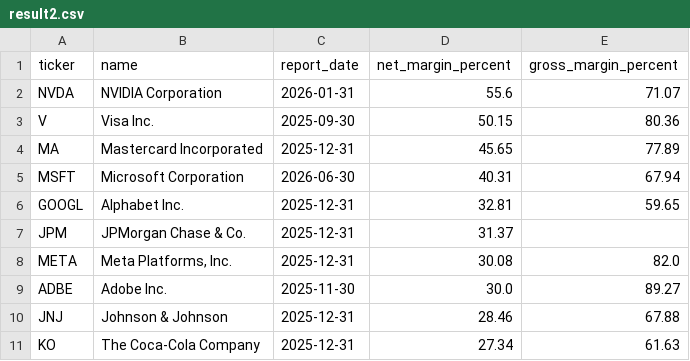
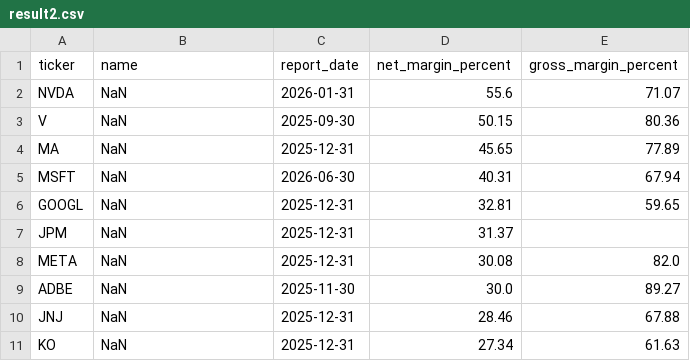
Before and after one commit to laihoangson/financial-analytic, a CSV file: data/query_data/result2.csv, drawn as a sheet.

```diff
--- a/data/query_data/result2.csv
+++ b/data/query_data/result2.csv
@@ -1,11 +1,11 @@
 ticker,name,report_date,net_margin_percent,gross_margin_percent
-NVDA,NVIDIA Corporation,2026-01-31,55.6,71.07
-V,Visa Inc.,2025-09-30,50.15,80.36
-MA,Mastercard Incorporated,2025-12-31,45.65,77.89
-MSFT,Microsoft Corporation,2026-06-30,40.31,67.94
-GOOGL,Alphabet Inc.,2025-12-31,32.81,59.65
-JPM,JPMorgan Chase & Co.,2025-12-31,31.37,
-META,"Meta Platforms, Inc.",2025-12-31,30.08,82.0
-ADBE,Adobe Inc.,2025-11-30,30.0,89.27
-JNJ,Johnson & Johnson,2025-12-31,28.46,67.88
-KO,The Coca-Cola Company,2025-12-31,27.34,61.63
+NVDA,NaN,2026-01-31,55.6,71.07
+V,NaN,2025-09-30,50.15,80.36
+MA,NaN,2025-12-31,45.65,77.89
+MSFT,NaN,2026-06-30,40.31,67.94
+GOOGL,NaN,2025-12-31,32.81,59.65
+JPM,NaN,2025-12-31,31.37,
+META,NaN,2025-12-31,30.08,82.0
+ADBE,NaN,2025-11-30,30.0,89.27
+JNJ,NaN,2025-12-31,28.46,67.88
+KO,NaN,2025-12-31,27.34,61.63
```
Also changed, not shown: data/query_data/result1.csv, data/query_data/result3.csv, 4 other files.
